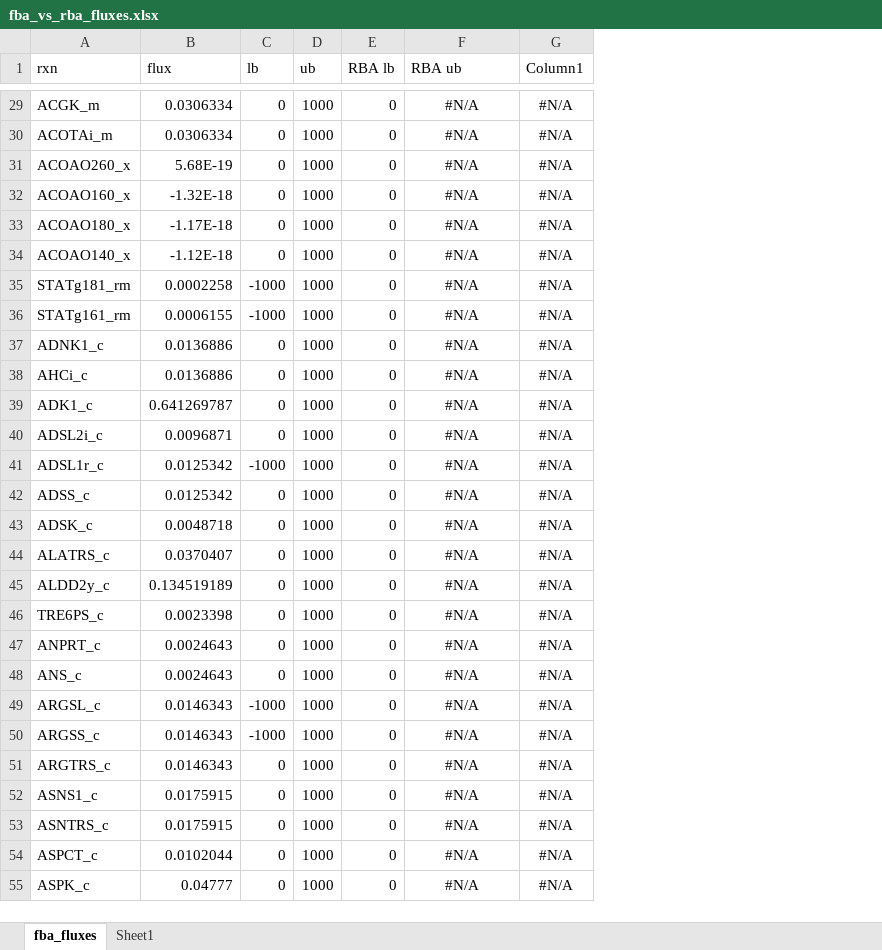
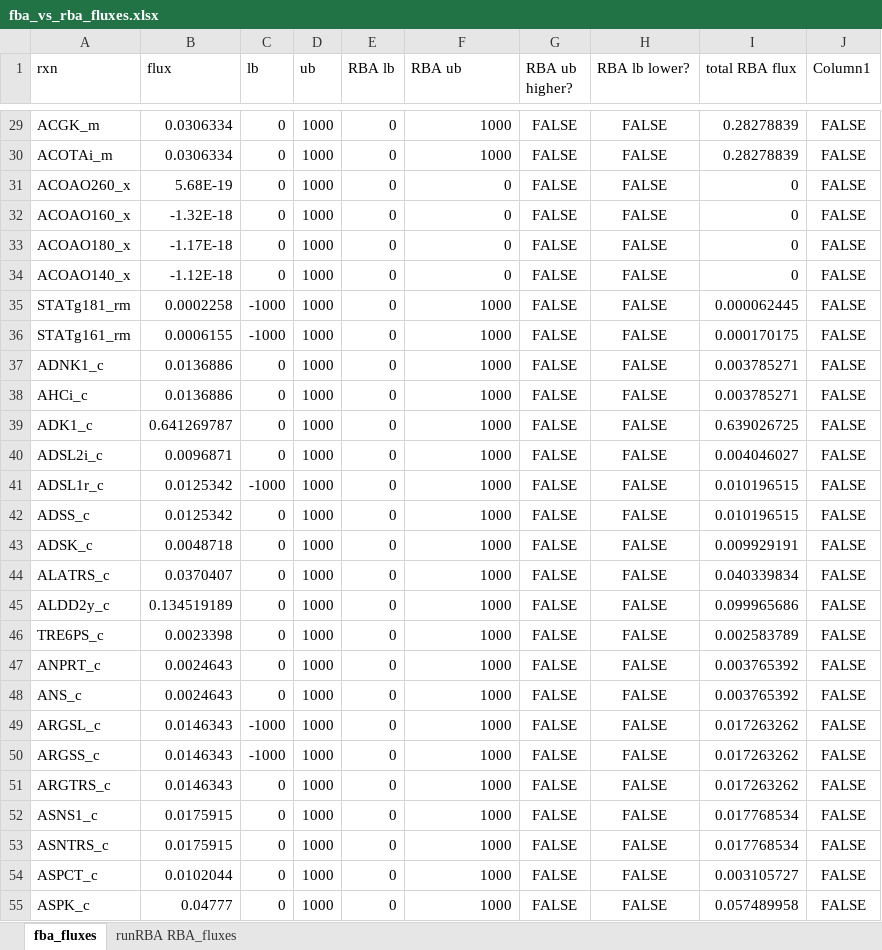
Before and after one commit to EarthToMooney/scRBA, an Excel workbook: application/output_max_withoutMP_kapps_only_for_rxns_used_in_kapp_calc/lac__L/fba_vs_rba_fluxes.xlsx, sheet fba_fluxes, drawn as a sheet; only a part is shown, gaps mark what is left out; values as stored, in another font and other column widths than the file's, no borders; table styles not drawn; addresses are those after the commit; the diff covers the shown part only; the diff names each change by its address in the sheet, - before the commit and + after, or states it on an @@ line.

Commit message:
flux comparison updated

```diff
--- a/application/output_max_withoutMP_kapps_only_for_rxns_used_in_kapp_calc/lac__L/fba_vs_rba_fluxes.xlsx (sheet fba_fluxes)
+++ b/application/output_max_withoutMP_kapps_only_for_rxns_used_in_kapp_calc/lac__L/fba_vs_rba_fluxes.xlsx (sheet fba_fluxes)
-sheet tab: Sheet1
+sheet tab: runRBA RBA_fluxes
+column G (RBA ub higher?), rows 29-55: all FALSE
+column H (RBA lb lower?), rows 29-55: all FALSE
+column I (total RBA flux), rows 29-55: 0.28278839 | 0.28278839 | 0 | 0 | 0 | 0 | 0.000062445 | 0.000170175 | 0.003785271 | 0.003785271 | 0.639026725 | 0.004046027 | 0.010196515 | 0.010196515 | 0.009929191 | 0.040339834 | 0.099965686 | 0.002583789 | 0.003765392 | 0.003765392 | 0.017263262 | 0.017263262 | 0.017263262 | 0.017768534 | 0.017768534 | 0.003105727 | 0.057489958
-F29:F55 alignment: center
+F29:F55 alignment: right
-F29:F30 (RBA ub): #N/A
+F29:F30 (RBA ub): 1000
-J29:J55 (Column1): #N/A
+J29:J55 (Column1): FALSE
-F31:F34 (RBA ub): #N/A
+F31:F34 (RBA ub): 0
-F35:F55 (RBA ub): #N/A
+F35:F55 (RBA ub): 1000
```
Also changed, not shown: 1100 edited cells and cell formats elsewhere in this sheet, formulas that keep their value, 5 other files.
